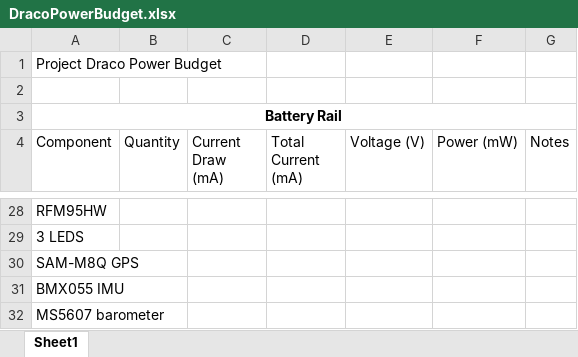
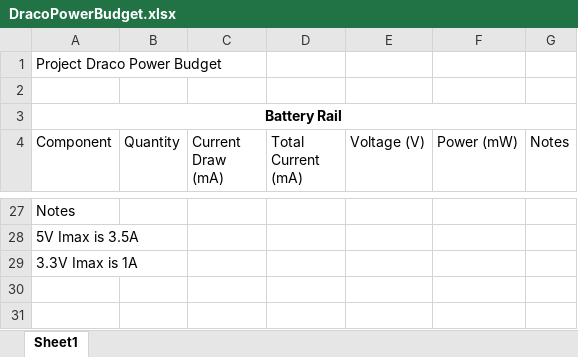
Before and after one commit to Arrakark/Draco, an Excel workbook: DracoPowerBudget.xlsx, sheet Sheet1, drawn as a sheet; only a part is shown, gaps mark what is left out; values as stored, in another font and other column widths than the file's, no borders; removed rows and columns are numbered as before the commit, all else as after; the diff covers the shown part only; the diff names each change by its address in the sheet, - before the commit and + after, or states it on an @@ line.

Commit message:
recalculated power and added new supply schem.

```diff
--- a/DracoPowerBudget.xlsx (sheet Sheet1)
+++ b/DracoPowerBudget.xlsx (sheet Sheet1)
-A27 (Component): RFM95HW
+A27 (Component): Notes
-A28 (Component): 3 LEDS
+A28 (Component): 5V Imax is 3.5A
-A29 (Component): SAM-M8Q GPS
+A29 (Component): 3.3V Imax is 1A
-row 31: BMX055 IMU
-row 32: MS5607 barometer
```
Also changed, not shown: 11 added rows, 12 removed rows and 10 edited cells elsewhere in this sheet, 3 other files.
